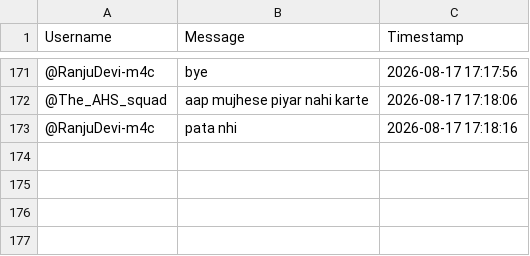
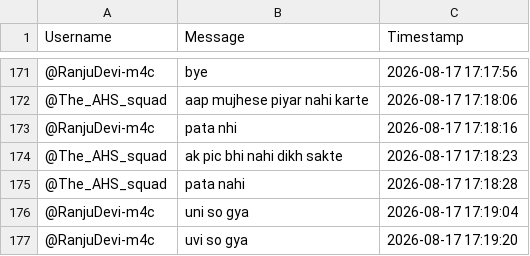
Before and after one commit to sjskkaka281/Ytsc, a CSV file: chat_db_TWgBncyVEx0.csv, drawn as a sheet; only a part is shown, gaps mark what is left out.

```diff
--- a/chat_db_TWgBncyVEx0.csv
+++ b/chat_db_TWgBncyVEx0.csv
@@ -173 +173,5 @@ Username,Message,Timestamp
 @RanjuDevi-m4c,pata nhi,2026-08-17 17:18:16
+@The_AHS_squad,ak pic bhi nahi dikh sakte ,2026-08-17 17:18:23
+@The_AHS_squad,pata nahi,2026-08-17 17:18:28
+@RanjuDevi-m4c,uni so gya,2026-08-17 17:19:04
+@RanjuDevi-m4c,uvi so gya,2026-08-17 17:19:20
```
